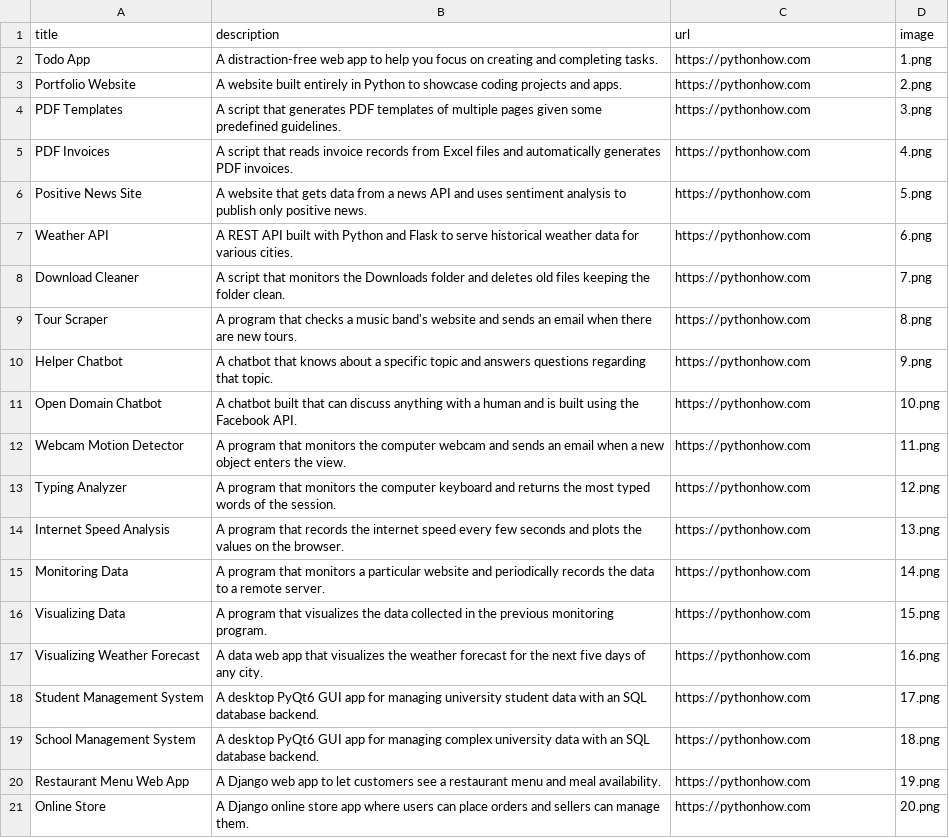
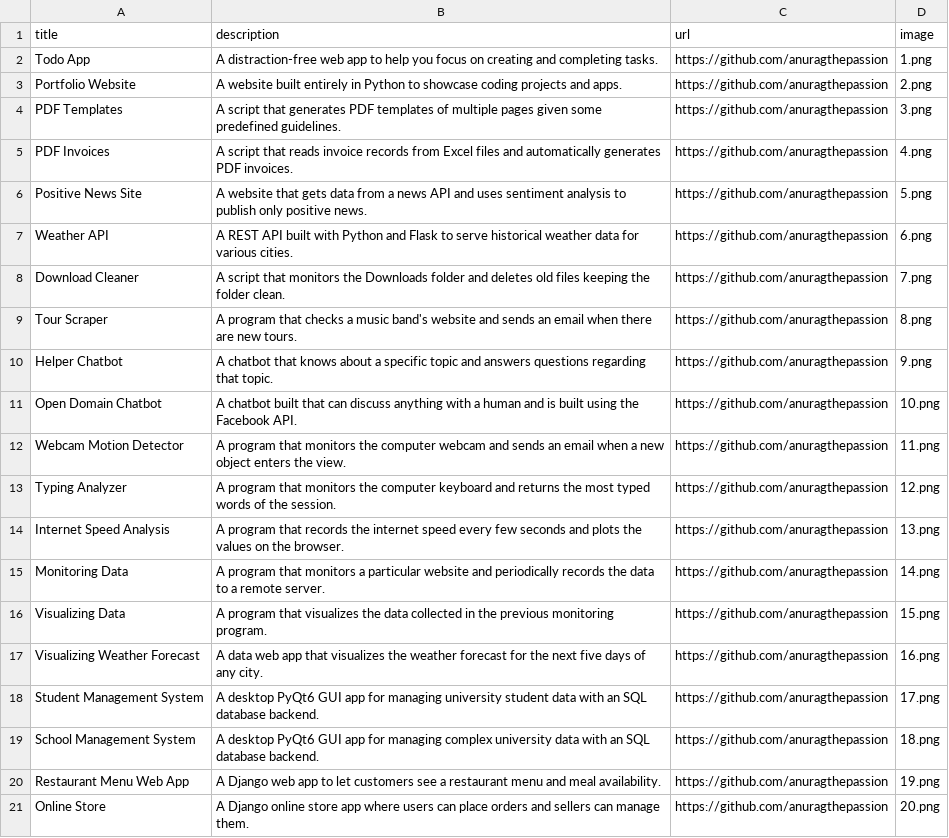
Before and after one commit to anuragthepassion/apweb, a CSV file: data2.csv, drawn as a sheet.

Commit message:
data2.csv changeed

```diff
--- a/data2.csv
+++ b/data2.csv
@@ -1,21 +1,21 @@
 title;description;url;image
-Todo App;A distraction-free web app to help you focus on creating and completing tasks.;https://pythonhow.com;1.png
-Portfolio Website;A website built entirely in Python to showcase coding projects and apps.;https://pythonhow.com;2.png
-PDF Templates;A script that generates PDF templates of multiple pages given some predefined guidelines.;https://pythonhow.com;3.png
-PDF Invoices;A script that reads invoice records from Excel files and automatically generates PDF invoices.;https://pythonhow.com;4.png
-Positive News Site;A website that gets data from a news API and uses sentiment analysis to publish only positive news.;https://pythonhow.com;5.png
-Weather API;A REST API built with Python and Flask to serve historical weather data for various cities.;https://pythonhow.com;6.png
-Download Cleaner;A script that monitors the Downloads folder and deletes old files keeping the folder clean.;https://pythonhow.com;7.png
-Tour Scraper;A program that checks a music band's website and sends an email when there are new tours.;https://pythonhow.com;8.png
-Helper Chatbot;A chatbot that knows about a specific topic and answers questions regarding that topic.;https://pythonhow.com;9.png
-Open Domain Chatbot;A chatbot built that can discuss anything with a human and is built using the Facebook API.;https://pythonhow.com;10.png
-Webcam Motion Detector;A program that monitors the computer webcam and sends an email when a new object enters the view.;https://pythonhow.com;11.png
-Typing Analyzer;A program that monitors the computer keyboard and returns the most typed words of the session.;https://pythonhow.com;12.png
-Internet Speed Analysis;A program that records the internet speed every few seconds and plots the values on the browser.;https://pythonhow.com;13.png
-Monitoring Data;A program that monitors a particular website and periodically records the data to a remote server.;https://pythonhow.com;14.png
-Visualizing Data;A program that visualizes the data collected in the previous monitoring program. ;https://pythonhow.com;15.png
-Visualizing Weather Forecast;A data web app that visualizes the weather forecast for the next five days of any city.;https://pythonhow.com;16.png
-Student Management System;A desktop PyQt6 GUI app for managing university student data with an SQL database backend.;https://pythonhow.com;17.png
-School Management System;A desktop PyQt6 GUI app for managing complex university data with an SQL database backend.;https://pythonhow.com;18.png
-Restaurant Menu Web App;A Django web app to let customers see a restaurant menu and meal availability.;https://pythonhow.com;19.png
-Online Store;A Django online store app where users can place orders and sellers can manage them.;https://pythonhow.com;20.png
+Todo App;A distraction-free web app to help you focus on creating and completing tasks.;https://github.com/anuragthepassion;1.png
+Portfolio Website;A website built entirely in Python to showcase coding projects and apps.;https://github.com/anuragthepassion;2.png
+PDF Templates;A script that generates PDF templates of multiple pages given some predefined guidelines.;https://github.com/anuragthepassion;3.png
+PDF Invoices;A script that reads invoice records from Excel files and automatically generates PDF invoices.;https://github.com/anuragthepassion;4.png
+Positive News Site;A website that gets data from a news API and uses sentiment analysis to publish only positive news.;https://github.com/anuragthepassion;5.png
+Weather API;A REST API built with Python and Flask to serve historical weather data for various cities.;https://github.com/anuragthepassion;6.png
+Download Cleaner;A script that monitors the Downloads folder and deletes old files keeping the folder clean.;https://github.com/anuragthepassion;7.png
+Tour Scraper;A program that checks a music band's website and sends an email when there are new tours.;https://github.com/anuragthepassion;8.png
+Helper Chatbot;A chatbot that knows about a specific topic and answers questions regarding that topic.;https://github.com/anuragthepassion;9.png
+Open Domain Chatbot;A chatbot built that can discuss anything with a human and is built using the Facebook API.;https://github.com/anuragthepassion;10.png
+Webcam Motion Detector;A program that monitors the computer webcam and sends an email when a new object enters the view.;https://github.com/anuragthepassion;11.png
+Typing Analyzer;A program that monitors the computer keyboard and returns the most typed words of the session.;https://github.com/anuragthepassion;12.png
+Internet Speed Analysis;A program that records the internet speed every few seconds and plots the values on the browser.;https://github.com/anuragthepassion;13.png
+Monitoring Data;A program that monitors a particular website and periodically records the data to a remote server.;https://github.com/anuragthepassion;14.png
+Visualizing Data;A program that visualizes the data collected in the previous monitoring program. ;https://github.com/anuragthepassion;15.png
+Visualizing Weather Forecast;A data web app that visualizes the weather forecast for the next five days of any city.;https://github.com/anuragthepassion;16.png
+Student Management System;A desktop PyQt6 GUI app for managing university student data with an SQL database backend.;https://github.com/anuragthepassion;17.png
+School Management System;A desktop PyQt6 GUI app for managing complex university data with an SQL database backend.;https://github.com/anuragthepassion;18.png
+Restaurant Menu Web App;A Django web app to let customers see a restaurant menu and meal availability.;https://github.com/anuragthepassion;19.png
+Online Store;A Django online store app where users can place orders and sellers can manage them.;https://github.com/anuragthepassion;20.png
```
